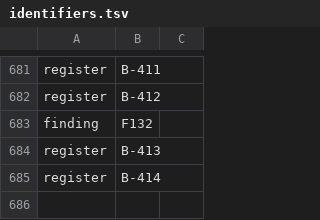
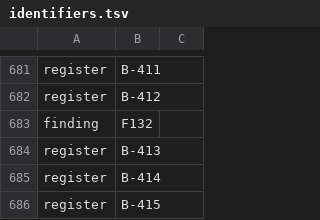
Before and after one commit to Gauge/ModelControlFlow, a TSV file: checks/identifiers.tsv, drawn as a sheet; only a part is shown, gaps mark what is left out.

```diff
--- a/checks/identifiers.tsv
+++ b/checks/identifiers.tsv
@@ -685 +685,2 @@ register	B-413
 register	B-414
+register	B-415
```
Also changed, not shown: 7 other files.
